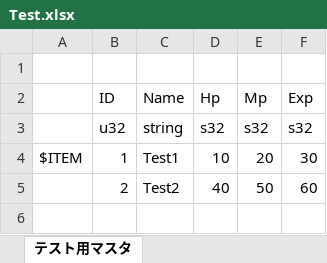
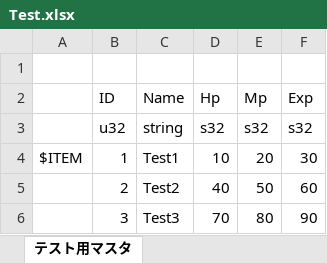
Before and after one commit to YanaPIIDXer/AnpanMMO, an Excel workbook: Tool/MasterConverter/MasterData/Test.xlsx, sheet テスト用マスタ, drawn as a sheet; values as stored, in another font and other column widths than the file's, no borders; the diff names each change by its address in the sheet, - before the commit and + after, or states it on an @@ line.

```diff
--- a/Tool/MasterConverter/MasterData/Test.xlsx (sheet テスト用マスタ)
+++ b/Tool/MasterConverter/MasterData/Test.xlsx (sheet テスト用マスタ)
+row 6:  | 3 | Test3 | 70 | 80 | 90
```
Also changed, not shown: 2 other files.
